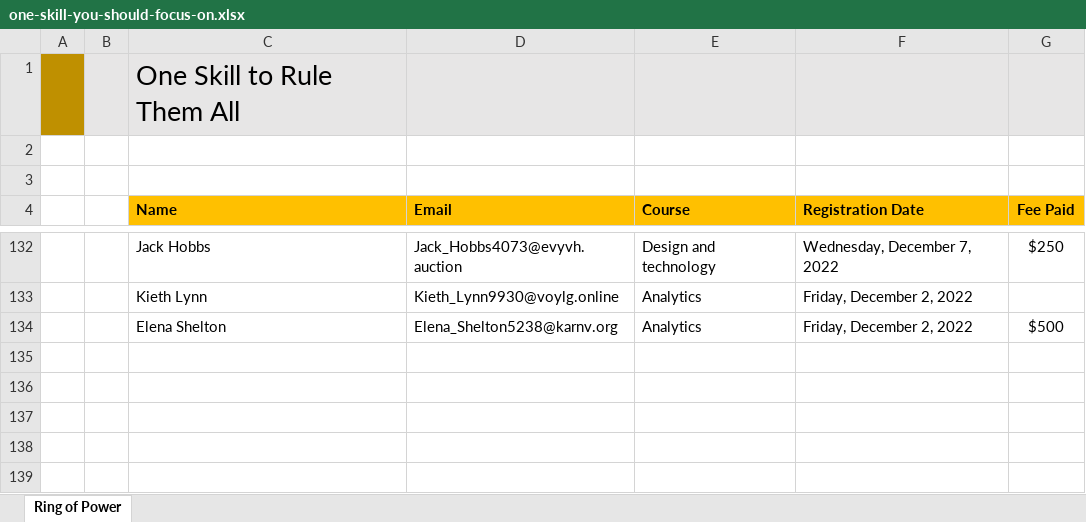
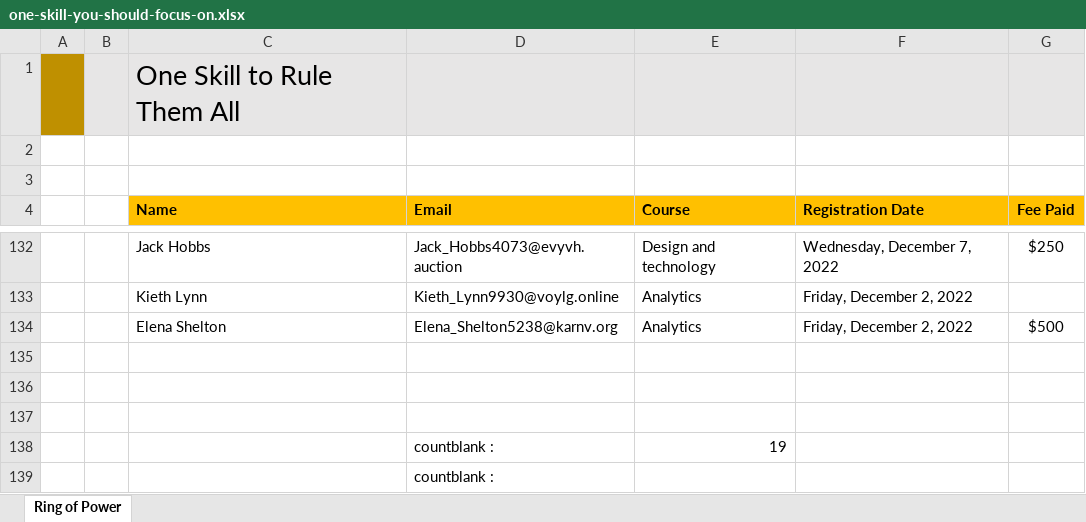
Before and after one commit to abgowda0428/Excel-Ground, an Excel workbook: Power-Query/one-skill-you-should-focus-on.xlsx, sheet Ring of Power, drawn as a sheet; only a part is shown, gaps mark what is left out; values as stored, in another font and other column widths than the file's, no borders; charts and pictures and conditional formats and table styles not drawn; the diff names each change by its address in the sheet, - before the commit and + after, or states it on an @@ line.

Commit message:
Played with Some Formulas

```diff
--- a/Power-Query/one-skill-you-should-focus-on.xlsx (sheet Ring of Power)
+++ b/Power-Query/one-skill-you-should-focus-on.xlsx (sheet Ring of Power)
+row 135: (empty)
+row 136: (empty)
+row 137: (empty)
+row 138:  |  |  | countblank : | 19
+row 139:  |  |  | countblank :
```
Also changed, not shown: charts or pictures.
